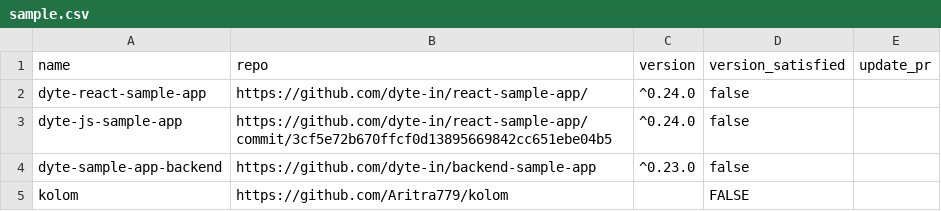
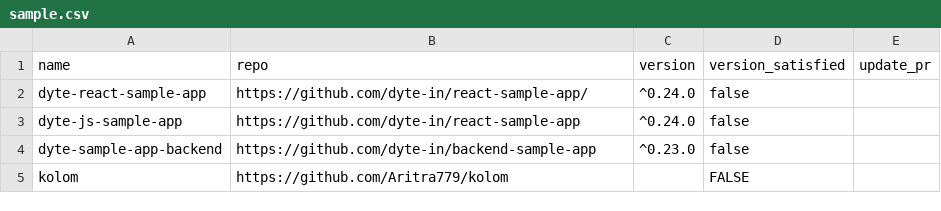
Before and after one commit to dyte-submissions/dyte-vit-2022-Aritra779, a CSV file: sample.csv, drawn as a sheet.

```diff
--- a/sample.csv
+++ b/sample.csv
@@ -2,3 +2,3 @@ name,repo,version,version_satisfied,update_pr
 dyte-react-sample-app,https://github.com/dyte-in/react-sample-app/,^0.24.0,false,
-dyte-js-sample-app,https://github.com/dyte-in/react-sample-app/commit/3cf5e72b670ffcf0d13895669842cc651ebe04b5,^0.24.0,false,
+dyte-js-sample-app,https://github.com/dyte-in/react-sample-app,^0.24.0,false,
 dyte-sample-app-backend,https://github.com/dyte-in/backend-sample-app,^0.23.0,false,
```
Also changed, not shown: sample_d.csv, 17 other files.
